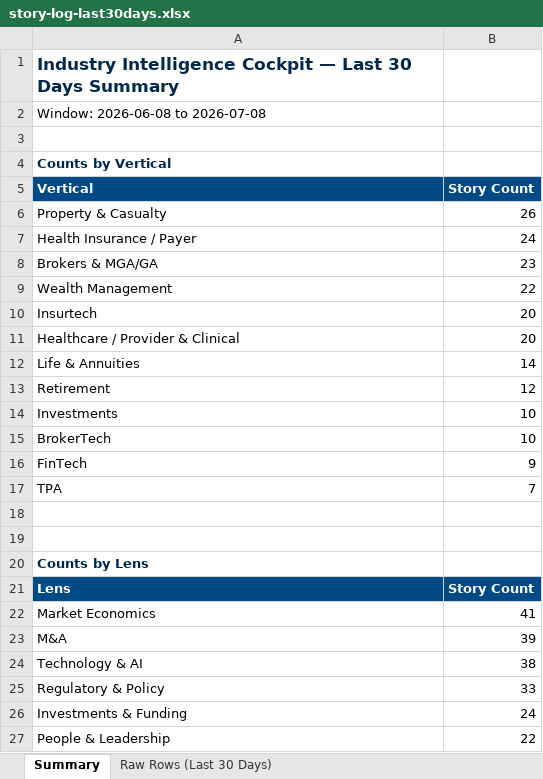
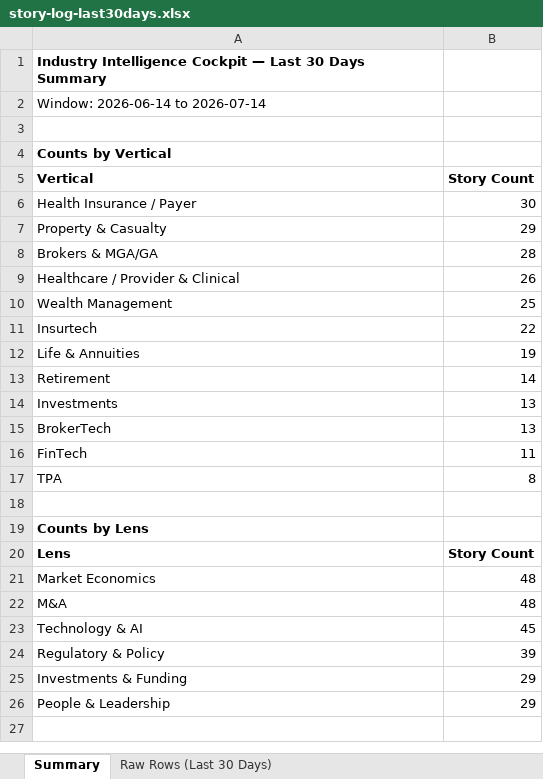
Before and after one commit to dsivakumar81/DailyIndustryBrief, an Excel workbook: cockpit-data/story-log-last30days.xlsx, sheet Summary, drawn as a sheet; only a part is shown; the shorter side is filled out with more unchanged rows; values as stored, in another font and other column widths than the file's, no borders; removed rows and columns are numbered as before the commit, all else as after; the diff covers the shown part only; the diff names each change by its address in the sheet, - before the commit and + after, or states it on an @@ line.

```diff
--- a/cockpit-data/story-log-last30days.xlsx (sheet Summary)
+++ b/cockpit-data/story-log-last30days.xlsx (sheet Summary)
-A1 text colour: #00294D
+A1 text colour: black, text size: smaller
-A2 (Vertical): Window: 2026-06-08 to 2026-07-08
+A2 (Vertical): Window: 2026-06-14 to 2026-07-14
-A4 text colour: #00294D
+A4 text colour: black
@@ A5:B5 fill: #004B87 → none, text colour: #FFFFFF → black @@
-row 6: Property & Casualty | 26
-B6 (Story Count): 24
+B6 (Story Count): 30
+row 7: Property & Casualty | 29
-B8 (Story Count): 23
+B8 (Story Count): 28
+row 9: Healthcare / Provider & Clinical | 26
-B10 (Story Count): 22
+B10 (Story Count): 25
-B11 (Story Count): 20
+B11 (Story Count): 22
-row 11: Healthcare / Provider & Clinical | 20
-B12 (Story Count): 14
+B12 (Story Count): 19
-B13 (Story Count): 12
+B13 (Story Count): 14
-B14:B15 (Story Count): 10
+B14:B15 (Story Count): 13
-B16 (Story Count): 9
+B16 (Story Count): 11
-B17 (Story Count): 7
+B17 (Story Count): 8
-row 18: (empty)
-A19 text colour: #00294D
+A19 text colour: black
@@ A20:B20 fill: #004B87 → none, text colour: #FFFFFF → black @@
-B21 (Story Count): 41
+B21 (Story Count): 48
-B22 (Story Count): 39
+B22 (Story Count): 48
-B23 (Story Count): 38
+B23 (Story Count): 45
-B24 (Story Count): 33
+B24 (Story Count): 39
-B25 (Story Count): 24
+B25 (Story Count): 29
-B26 (Story Count): 22
+B26 (Story Count): 29
```
Also changed, not shown: 1 added row, 1 removed row and cell formats elsewhere in this sheet, sheet Raw Rows (Last 30 Days), 3 other files.
